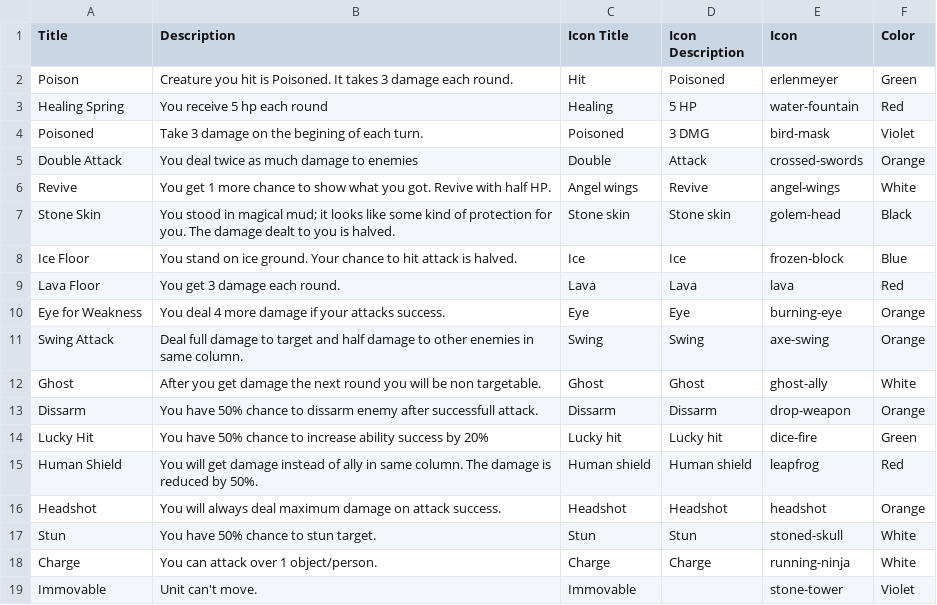
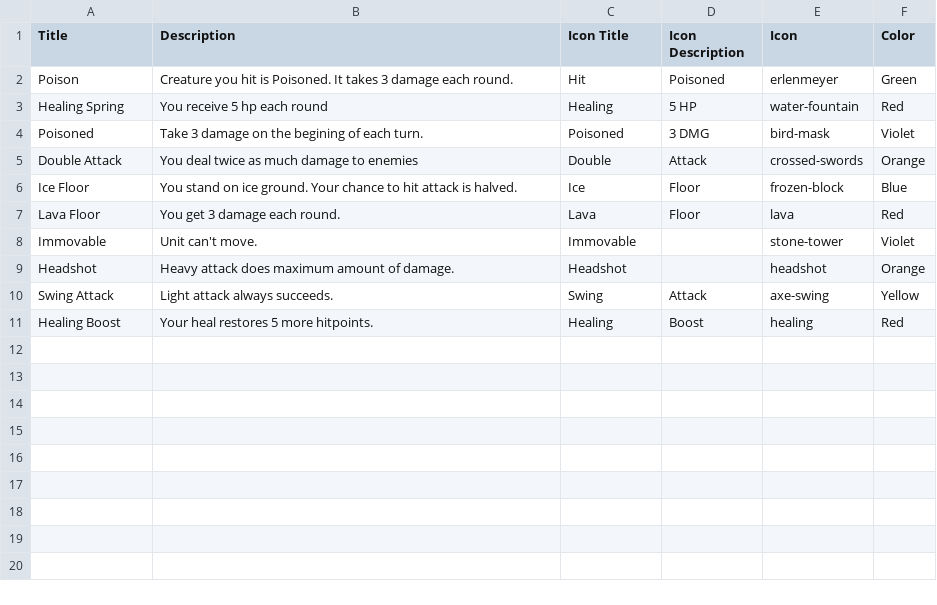
Before and after one commit to xdanca01/pv266-Card-game, a CSV file: Assets/Resources/Data/Effects.csv, drawn as a sheet.

```diff
--- a/Assets/Resources/Data/Effects.csv
+++ b/Assets/Resources/Data/Effects.csv
@@ -5,15 +5,7 @@ Poisoned,Take 3 damage on the begining of each turn.,Poisoned,3 DMG,bird-mask,Vi
 Double Attack,You deal twice as much damage to enemies,Double,Attack,crossed-swords,Orange
-Revive,You get 1 more chance to show what you got. Revive with half HP.,Angel wings,Revive,angel-wings,White
-Stone Skin,You stood in magical mud; it looks like some kind of protection for you. The damage dealt to you is halved.,Stone skin,Stone skin,golem-head,Black
-Ice Floor,You stand on ice ground. Your chance to hit attack is halved.,Ice,Ice,frozen-block,Blue
-Lava Floor,You get 3 damage each round.,Lava,Lava,lava,Red
-Eye for Weakness,You deal 4 more damage if your attacks success.,Eye,Eye,burning-eye,Orange
-Swing Attack,Deal full damage to target and half damage to other enemies in same column.,Swing,Swing,axe-swing,Orange
-Ghost,After you get damage the next round you will be non targetable.,Ghost,Ghost,ghost-ally,White
-Dissarm,You have 50% chance to dissarm enemy after successfull attack.,Dissarm,Dissarm,drop-weapon,Orange
-Lucky Hit,You have 50% chance to increase ability success by 20%,Lucky hit,Lucky hit,dice-fire,Green
-Human Shield,You will get damage instead of ally in same column. The damage is reduced by 50%.,Human shield,Human shield,leapfrog,Red
-Headshot,You will always deal maximum damage on attack success.,Headshot,Headshot,headshot,Orange
-Stun,You have 50% chance to stun target.,Stun,Stun,stoned-skull,White
-Charge,You can attack over 1 object/person.,Charge,Charge,running-ninja,White
+Ice Floor,You stand on ice ground. Your chance to hit attack is halved.,Ice,Floor,frozen-block,Blue
+Lava Floor,You get 3 damage each round.,Lava,Floor,lava,Red
 Immovable,Unit can't move.,Immovable,,stone-tower,Violet
+Headshot,Heavy attack does maximum amount of damage.,Headshot,,headshot,Orange
+Swing Attack,Light attack always succeeds.,Swing,Attack,axe-swing,Yellow
+Healing Boost,Your heal restores 5 more hitpoints.,Healing,Boost,healing,Red
```
Also changed, not shown: 2 other files.
